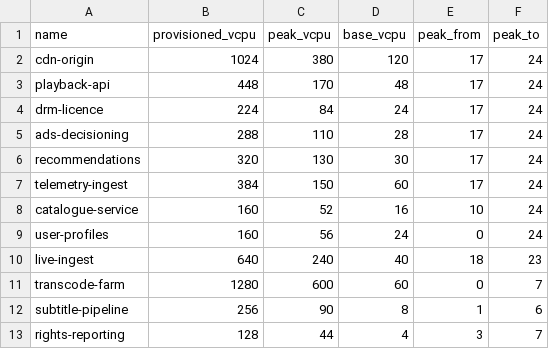
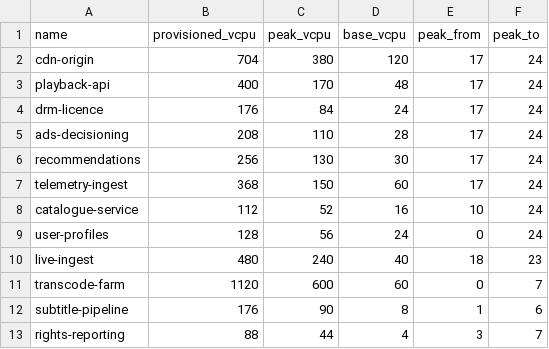
Before and after one commit to codingconcepts/u9n, a CSV file: _examples/media-streaming.csv, drawn as a sheet.

```diff
--- a/_examples/media-streaming.csv
+++ b/_examples/media-streaming.csv
@@ -1,13 +1,13 @@
 name,provisioned_vcpu,peak_vcpu,base_vcpu,peak_from,peak_to
-cdn-origin,1024,380,120,17,24
-playback-api,448,170,48,17,24
-drm-licence,224,84,24,17,24
-ads-decisioning,288,110,28,17,24
-recommendations,320,130,30,17,24
-telemetry-ingest,384,150,60,17,24
-catalogue-service,160,52,16,10,24
-user-profiles,160,56,24,0,24
-live-ingest,640,240,40,18,23
-transcode-farm,1280,600,60,0,7
-subtitle-pipeline,256,90,8,1,6
-rights-reporting,128,44,4,3,7
+cdn-origin,704,380,120,17,24
+playback-api,400,170,48,17,24
+drm-licence,176,84,24,17,24
+ads-decisioning,208,110,28,17,24
+recommendations,256,130,30,17,24
+telemetry-ingest,368,150,60,17,24
+catalogue-service,112,52,16,10,24
+user-profiles,128,56,24,0,24
+live-ingest,480,240,40,18,23
+transcode-farm,1120,600,60,0,7
+subtitle-pipeline,176,90,8,1,6
+rights-reporting,88,44,4,3,7
```
Also changed, not shown: _examples/hospital-ehr.csv, _examples/quant-fund.csv, 33 other files.
